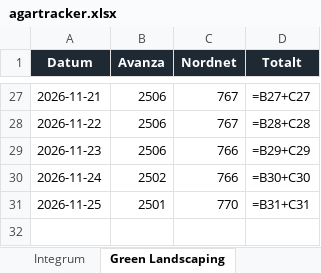
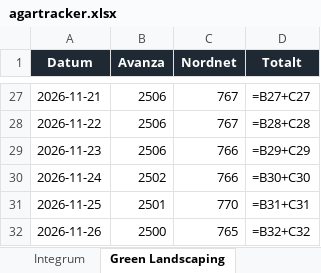
Before and after one commit to aktietracker/tracker, an Excel workbook: data/agartracker.xlsx, sheet Green Landscaping, drawn as a sheet; only a part is shown, gaps mark what is left out; values as stored, in another font and other column widths than the file's, no borders; formulas without a stored value are shown as written; charts and pictures not drawn; the diff names each change by its address in the sheet, - before the commit and + after, or states it on an @@ line.

```diff
--- a/data/agartracker.xlsx (sheet Green Landscaping)
+++ b/data/agartracker.xlsx (sheet Green Landscaping)
+row 32: 2026-11-26 | 2500 | 765 | =B32+C32
```
Also changed, not shown: sheet OssDsign, sheet Integrum, sheet Smart Eye, charts or pictures, 8 other files.
